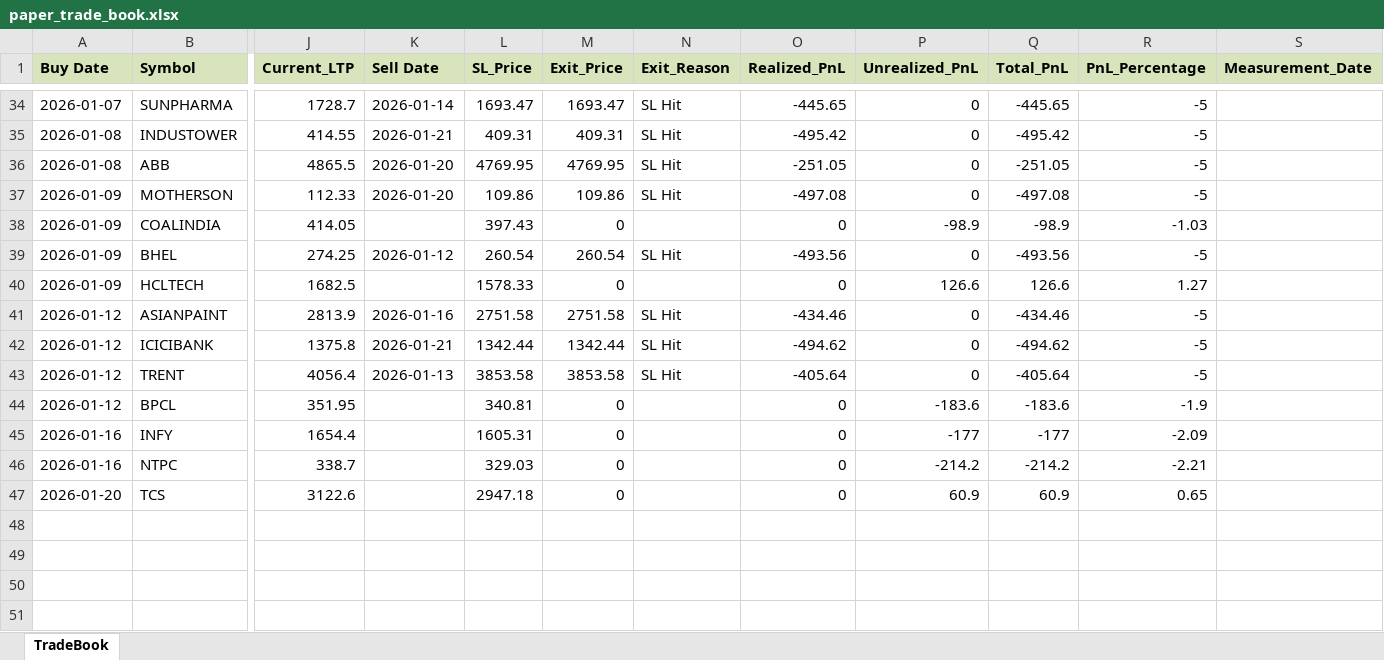
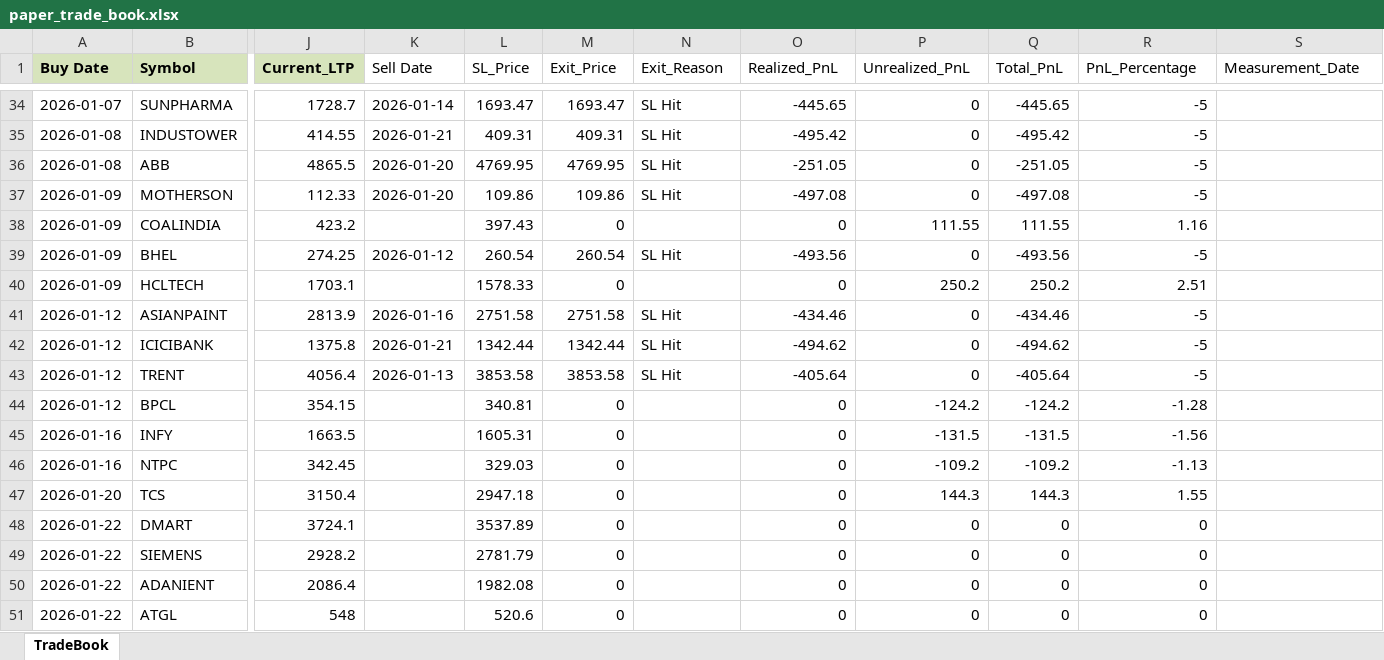
Before and after one commit to Manu4AI/Google-AntiGravity, an Excel workbook: Paper Trading Simulator/paper_trade_book.xlsx, sheet TradeBook, drawn as a sheet; only a part is shown, gaps mark what is left out; values as stored, in another font and other column widths than the file's, no borders; rows hold the shown columns only; the diff covers the shown part only; the diff names each change by its address in the sheet, - before the commit and + after, or states it on an @@ line.

Commit message:
Auto-Commit: After Step 7: Paper Trading Update - 2026-01-22 11:50:08

```diff
--- a/Paper Trading Simulator/paper_trade_book.xlsx (sheet TradeBook)
+++ b/Paper Trading Simulator/paper_trade_book.xlsx (sheet TradeBook)
@@ K1:S1 fill: #D7E4BC → none, bold: on → off @@
-J38 (Current_LTP): 414.05
+J38 (Current_LTP): 423.2
-P38 (Unrealized_PnL): -98.9
+P38 (Unrealized_PnL): 111.55
-Q38 (Total_PnL): -98.9
+Q38 (Total_PnL): 111.55
-R38 (PnL_Percentage): -1.03
+R38 (PnL_Percentage): 1.16
-J40 (Current_LTP): 1682.5
+J40 (Current_LTP): 1703.1
-P40 (Unrealized_PnL): 126.6
+P40 (Unrealized_PnL): 250.2
-Q40 (Total_PnL): 126.6
+Q40 (Total_PnL): 250.2
-R40 (PnL_Percentage): 1.27
+R40 (PnL_Percentage): 2.51
-J44 (Current_LTP): 351.95
+J44 (Current_LTP): 354.15
-P44 (Unrealized_PnL): -183.6
+P44 (Unrealized_PnL): -124.2
-Q44 (Total_PnL): -183.6
+Q44 (Total_PnL): -124.2
-R44 (PnL_Percentage): -1.9
+R44 (PnL_Percentage): -1.28
-J45 (Current_LTP): 1654.4
+J45 (Current_LTP): 1663.5
-P45 (Unrealized_PnL): -177
+P45 (Unrealized_PnL): -131.5
-Q45 (Total_PnL): -177
+Q45 (Total_PnL): -131.5
-R45 (PnL_Percentage): -2.09
+R45 (PnL_Percentage): -1.56
-J46 (Current_LTP): 338.7
+J46 (Current_LTP): 342.45
-P46 (Unrealized_PnL): -214.2
+P46 (Unrealized_PnL): -109.2
-Q46 (Total_PnL): -214.2
+Q46 (Total_PnL): -109.2
-R46 (PnL_Percentage): -2.21
+R46 (PnL_Percentage): -1.13
-J47 (Current_LTP): 3122.6
+J47 (Current_LTP): 3150.4
-P47 (Unrealized_PnL): 60.9
+P47 (Unrealized_PnL): 144.3
-Q47 (Total_PnL): 60.9
+Q47 (Total_PnL): 144.3
-R47 (PnL_Percentage): 0.65
+R47 (PnL_Percentage): 1.55
+row 48: 2026-01-22 | DMART | 3724.1 |  | 3537.89 | 0 |  | 0 | 0 | 0 | 0
+row 49: 2026-01-22 | SIEMENS | 2928.2 |  | 2781.79 | 0 |  | 0 | 0 | 0 | 0
+row 50: 2026-01-22 | ADANIENT | 2086.4 |  | 1982.08 | 0 |  | 0 | 0 | 0 | 0
+row 51: 2026-01-22 | ATGL | 548 |  | 520.6 | 0 |  | 0 | 0 | 0 | 0
```
Also changed, not shown: 48 edited cells elsewhere in this sheet, 1 other file.
